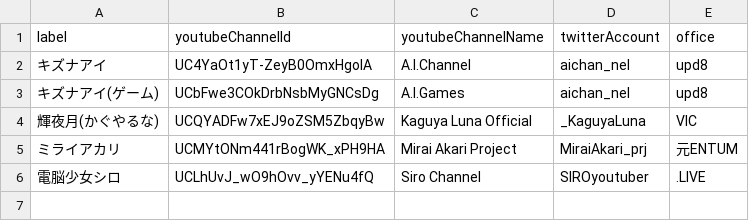
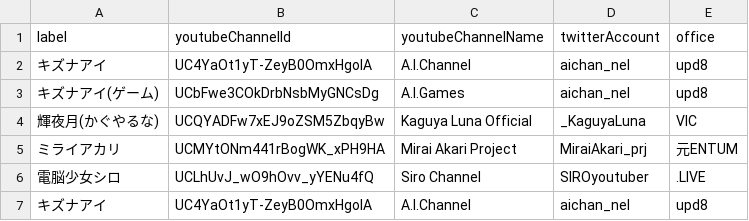
Before and after one commit to saitoeku3-sandbox/auto-pr-creator-sample, a CSV file: resource/virtual-beings.csv, drawn as a sheet; the diff names each change by its address in the sheet, - before the commit and + after, or states it on an @@ line.

Commit message:
test

```diff
--- a/resource/virtual-beings.csv
+++ b/resource/virtual-beings.csv
+row 7: キズナアイ | UC4YaOt1yT-ZeyB0OmxHgolA | A.I.Channel | aichan_nel | upd8
```
